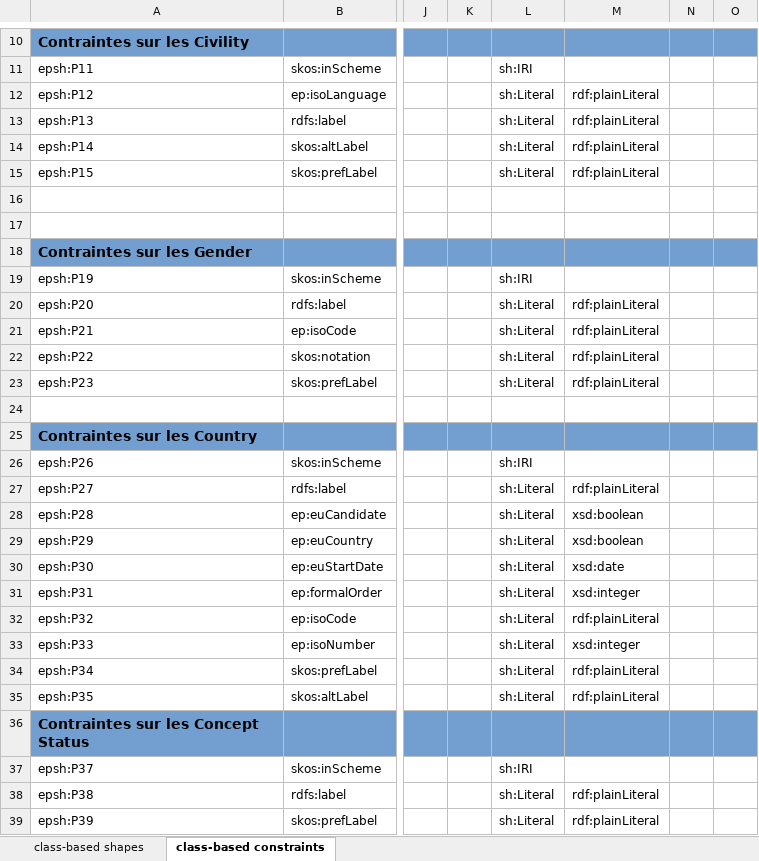
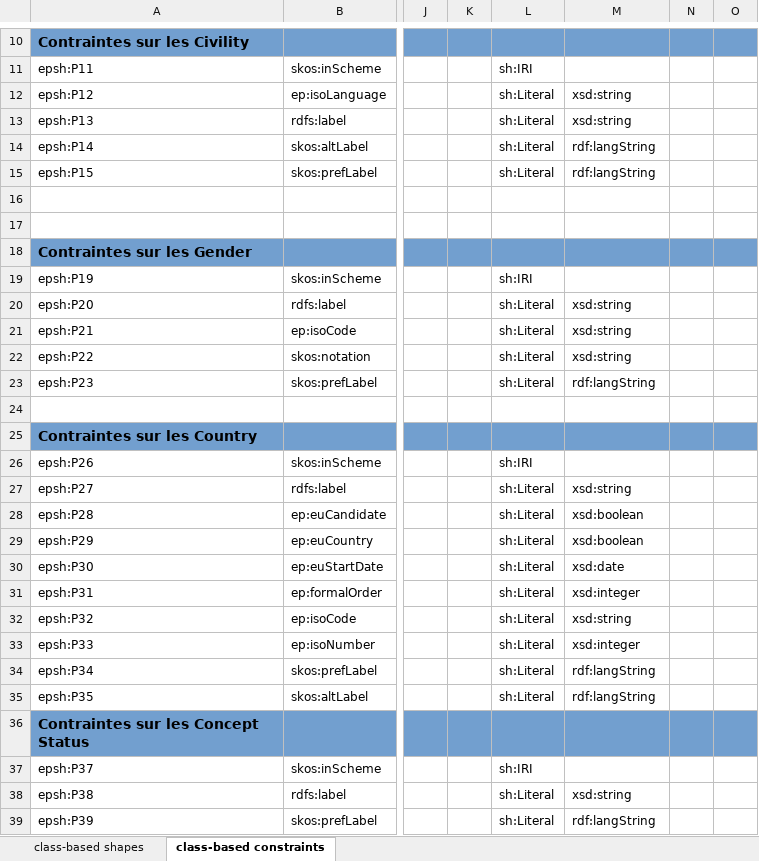
Before and after one commit to sparna-git/ep-graph-poc, an Excel workbook: 01-Dataset1_CV/04-SHACL/Dataset1_CV-Shapes.xlsx, sheet class-based constraints, drawn as a sheet; only a part is shown, gaps mark what is left out; values as stored, in another font and other column widths than the file's, no borders; the diff names each change by its address in the sheet, - before the commit and + after, or states it on an @@ line.

Commit message:
Update plainLiterals -> xsd:string

```diff
--- a/01-Dataset1_CV/04-SHACL/Dataset1_CV-Shapes.xlsx (sheet class-based constraints)
+++ b/01-Dataset1_CV/04-SHACL/Dataset1_CV-Shapes.xlsx (sheet class-based constraints)
-M12:M13: rdf:plainLiteral
+M12:M13: xsd:string
-M14:M15: rdf:plainLiteral
+M14:M15: rdf:langString
-M20:M22: rdf:plainLiteral
+M20:M22: xsd:string
-M23: rdf:plainLiteral
+M23: rdf:langString
-M27: rdf:plainLiteral
+M27: xsd:string
-M32: rdf:plainLiteral
+M32: xsd:string
-M34:M35: rdf:plainLiteral
+M34:M35: rdf:langString
-M38: rdf:plainLiteral
+M38: xsd:string
-M39: rdf:plainLiteral
+M39: rdf:langString
```
Also changed, not shown: 02-Dataset2_MEP/04-SHACL/Dataset2_MEP-Shapes.xlsx, 3 other files.
